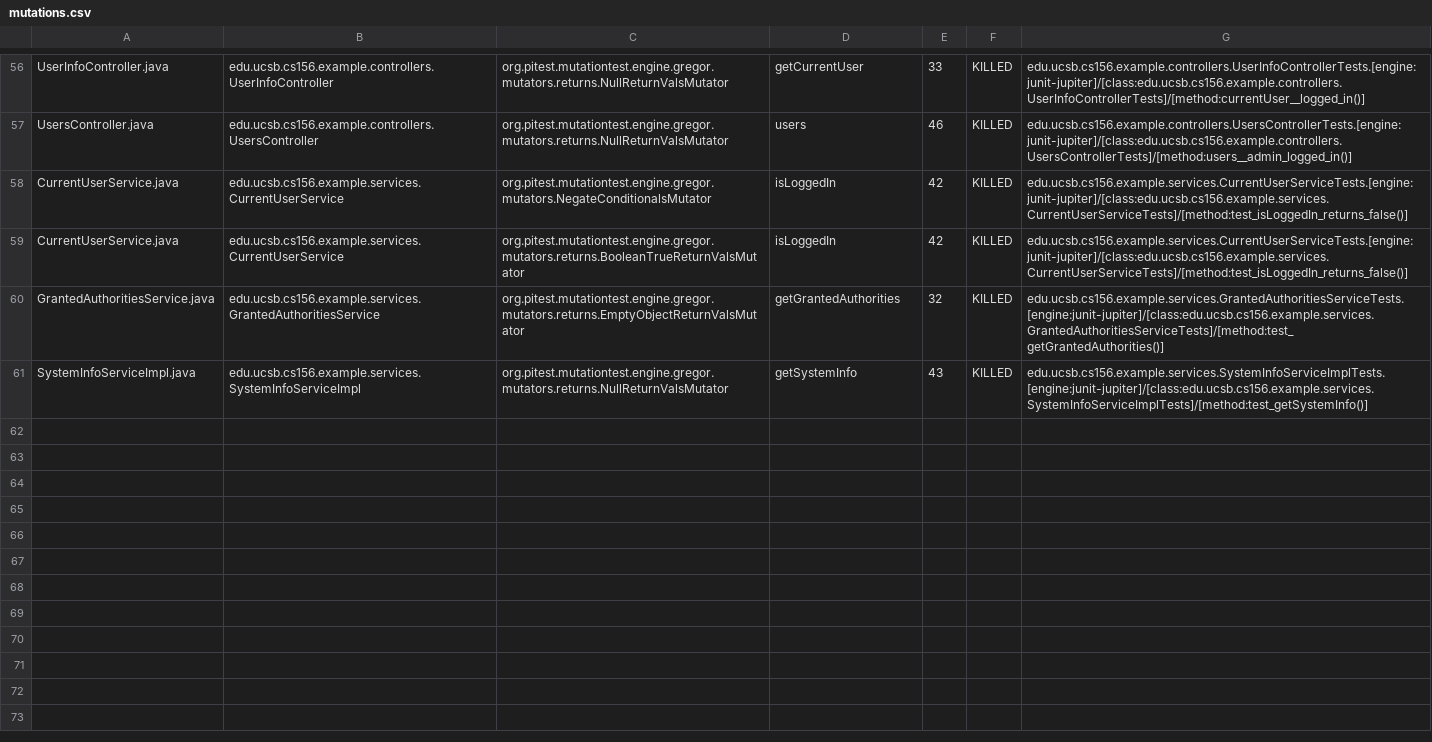
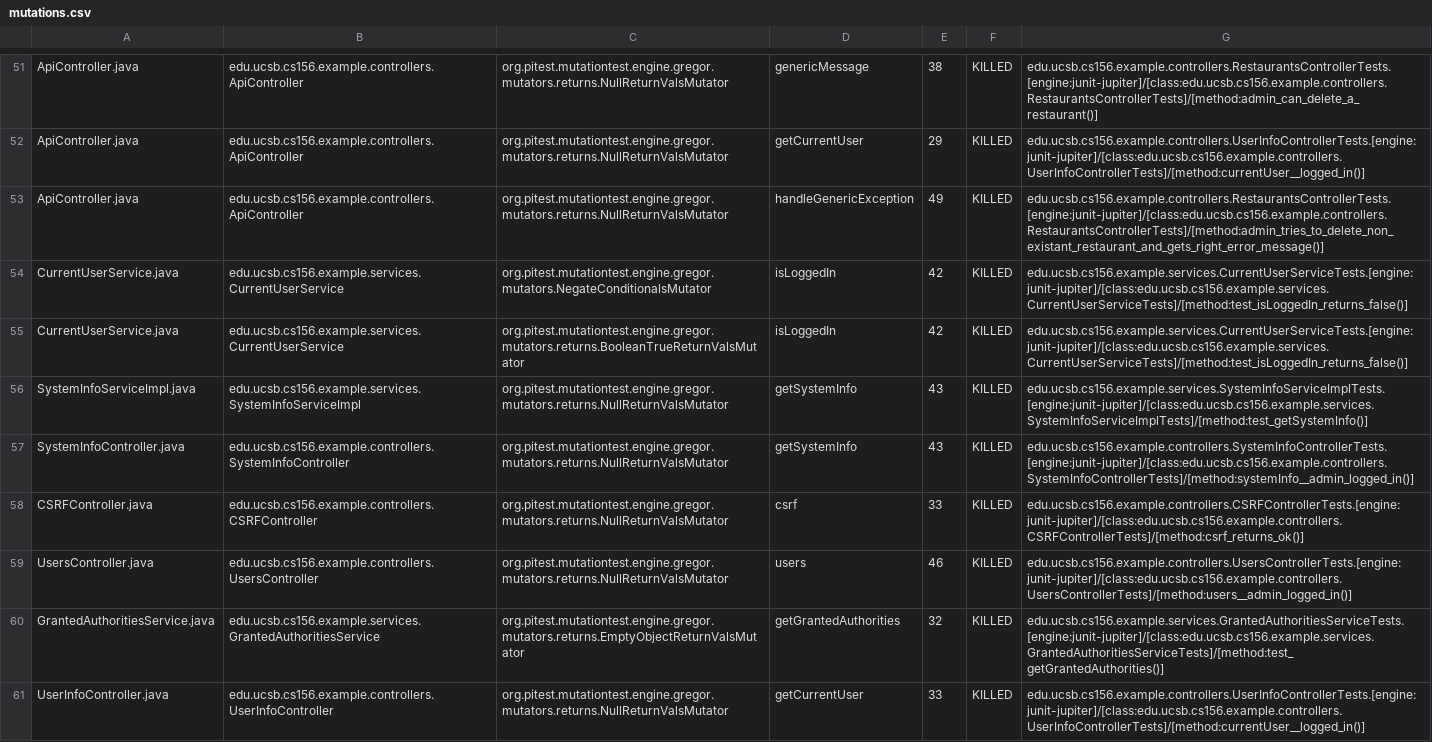
Before and after one commit to ucsb-cs156-s24/STARTER-team03, a CSV file: prs/17/pitest/mutations.csv, drawn as a sheet; only a part is shown, gaps mark what is left out; addresses are those after the commit; the diff covers the shown part only; the diff names each change by its address in the sheet, - before the commit and + after, or states it on an @@ line.

Commit message:
Deploying to gh-pages from @ ucsb-cs156-s24/STARTER-team03@4b12c901c69b2cd94679b243d96d464f47f65774 🚀

```diff
--- a/prs/17/pitest/mutations.csv
+++ b/prs/17/pitest/mutations.csv
-A51: UserInfoController.java
+A51: ApiController.java
-B51: edu.ucsb.cs156.example.controllers.UserInfoController
+B51: edu.ucsb.cs156.example.controllers.ApiController
-D51: getCurrentUser
+D51: genericMessage
-E51: 33
+E51: 38
-G51: edu.ucsb.cs156.example.controllers.UserInfoControllerTests.[engine:junit-jupiter]/[class:edu.ucsb.cs156.example.controllers.UserInfoControllerTests]/[method:currentUser__logged_in()]
+G51: edu.ucsb.cs156.example.controllers.RestaurantsControllerTests.[engine:junit-jupiter]/[class:edu.ucsb.cs156.example.controllers.RestaurantsControllerTests]/[method:admin_can_delete_a_restaurant()]
@@ row 2 moved to row 52: ApiController.java @@
-A53: UsersController.java
+A53: ApiController.java
-B53: edu.ucsb.cs156.example.controllers.UsersController
+B53: edu.ucsb.cs156.example.controllers.ApiController
-D53: users
+D53: handleGenericException
-E53: 46
+E53: 49
-G53: edu.ucsb.cs156.example.controllers.UsersControllerTests.[engine:junit-jupiter]/[class:edu.ucsb.cs156.example.controllers.UsersControllerTests]/[method:users__admin_logged_in()]
+G53: edu.ucsb.cs156.example.controllers.RestaurantsControllerTests.[engine:junit-jupiter]/[class:edu.ucsb.cs156.example.controllers.RestaurantsControllerTests]/[method:admin_tries_to_delete_non_existant_restaurant_and_gets_right_error_message()]
@@ row 61 moved to row 56: SystemInfoServiceImpl.java @@
@@ row 18 moved to row 57: SystemInfoController.java @@
@@ row 4 moved to row 58: CSRFController.java @@
+row 59: UsersController.java | edu.ucsb.cs156.example.controllers.UsersController | org.pitest.mutationtest.engine.gregor.mutators.returns.NullReturnValsMutator | users | 46 | KILLED | edu.ucsb.cs156.example.controllers.UsersControllerTests.[engine:junit-jupiter]/[class:edu.ucsb.cs156.example.controllers.UsersControllerTests]/[method:users__admin_logged_in()]
+row 61: UserInfoController.java | edu.ucsb.cs156.example.controllers.UserInfoController | org.pitest.mutationtest.engine.gregor.mutators.returns.NullReturnValsMutator | getCurrentUser | 33 | KILLED | edu.ucsb.cs156.example.controllers.UserInfoControllerTests.[engine:junit-jupiter]/[class:edu.ucsb.cs156.example.controllers.UserInfoControllerTests]/[method:currentUser__logged_in()]
```
Also changed, not shown: 2 removed rows and 28 moved rows elsewhere in this file, 12 other files.
